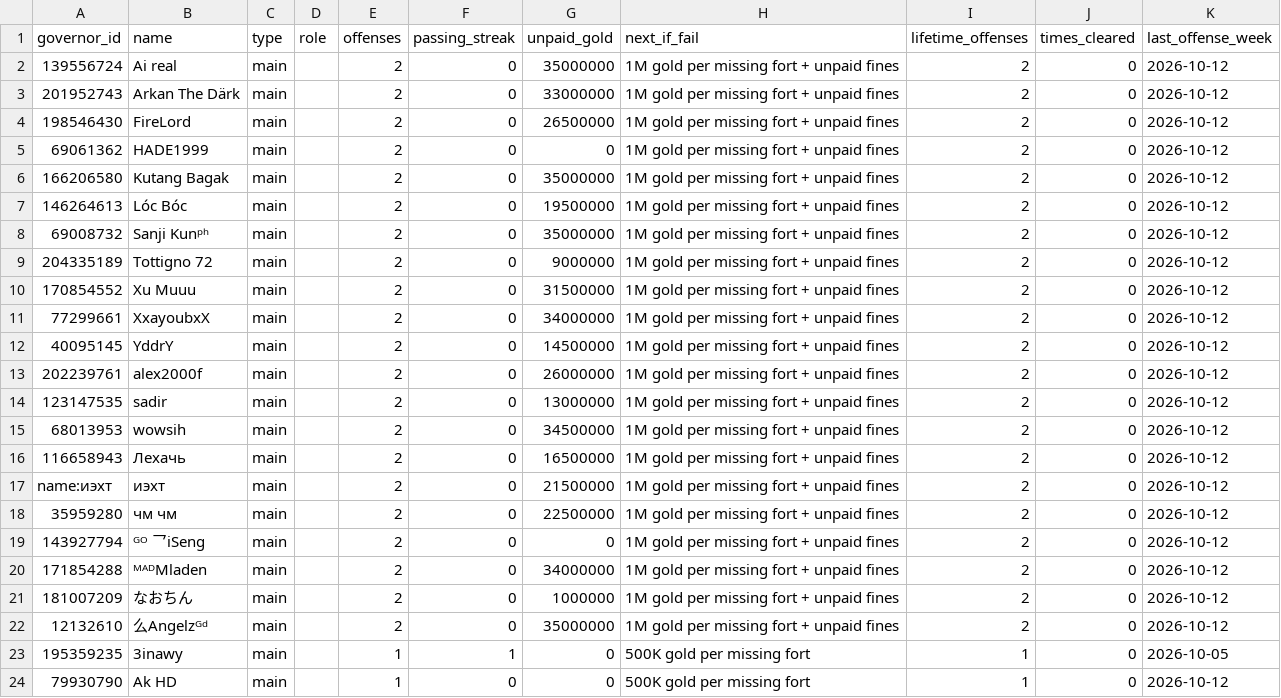
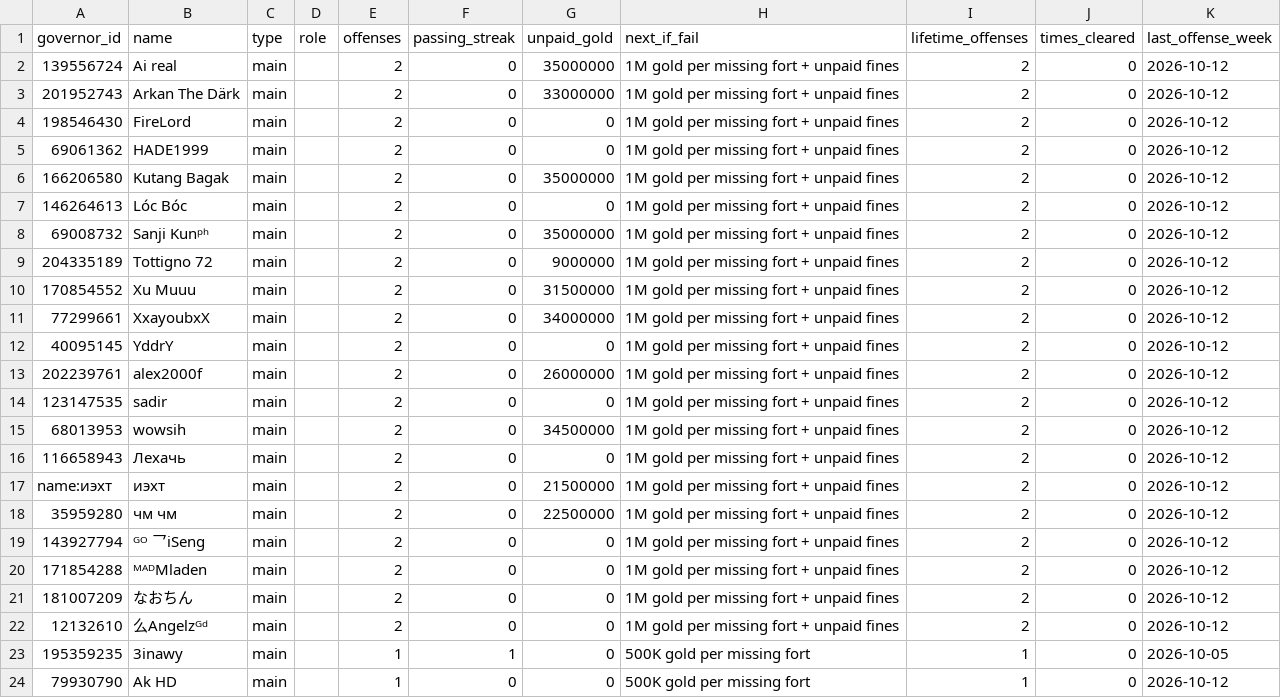
Before and after one commit to rizkyekoputra/rok-3514, a CSV file: tracker/status.csv, drawn as a sheet; only a part is shown.

```diff
--- a/tracker/status.csv
+++ b/tracker/status.csv
@@ -3,6 +3,6 @@
 201952743,Arkan The Därk,main,,2,0,33000000,1M gold per missing fort + unpaid fines,2,0,2026-10-12
-198546430,FireLord,main,,2,0,26500000,1M gold per missing fort + unpaid fines,2,0,2026-10-12
+198546430,FireLord,main,,2,0,0,1M gold per missing fort + unpaid fines,2,0,2026-10-12
 69061362,HADE1999,main,,2,0,0,1M gold per missing fort + unpaid fines,2,0,2026-10-12
 166206580,Kutang Bagak,main,,2,0,35000000,1M gold per missing fort + unpaid fines,2,0,2026-10-12
-146264613,Lóc Bóc,main,,2,0,19500000,1M gold per missing fort + unpaid fines,2,0,2026-10-12
+146264613,Lóc Bóc,main,,2,0,0,1M gold per missing fort + unpaid fines,2,0,2026-10-12
 69008732,Sanji Kunᵖʰ,main,,2,0,35000000,1M gold per missing fort + unpaid fines,2,0,2026-10-12
@@ -11,7 +11,7 @@
 77299661,XxayoubxX,main,,2,0,34000000,1M gold per missing fort + unpaid fines,2,0,2026-10-12
-40095145,YddrY,main,,2,0,14500000,1M gold per missing fort + unpaid fines,2,0,2026-10-12
+40095145,YddrY,main,,2,0,0,1M gold per missing fort + unpaid fines,2,0,2026-10-12
 202239761,alex2000f,main,,2,0,26000000,1M gold per missing fort + unpaid fines,2,0,2026-10-12
-123147535,sadir,main,,2,0,13000000,1M gold per missing fort + unpaid fines,2,0,2026-10-12
+123147535,sadir,main,,2,0,0,1M gold per missing fort + unpaid fines,2,0,2026-10-12
 68013953,wowsih,main,,2,0,34500000,1M gold per missing fort + unpaid fines,2,0,2026-10-12
-116658943,Лехачь,main,,2,0,16500000,1M gold per missing fort + unpaid fines,2,0,2026-10-12
+116658943,Лехачь,main,,2,0,0,1M gold per missing fort + unpaid fines,2,0,2026-10-12
 name:иэхт,иэхт,main,,2,0,21500000,1M gold per missing fort + unpaid fines,2,0,2026-10-12
@@ -19,5 +19,5 @@ name:иэхт,иэхт,main,,2,0,21500000,1M gold per missing fort + unpaid fine
 143927794,ᴳᴼ 乛iSeng,main,,2,0,0,1M gold per missing fort + unpaid fines,2,0,2026-10-12
-171854288,ᴹᴬᴰMladen,main,,2,0,34000000,1M gold per missing fort + unpaid fines,2,0,2026-10-12
-181007209,なおちん,main,,2,0,1000000,1M gold per missing fort + unpaid fines,2,0,2026-10-12
-12132610,么Angelzᴳᵈ,main,,2,0,35000000,1M gold per missing fort + unpaid fines,2,0,2026-10-12
+171854288,ᴹᴬᴰMladen,main,,2,0,0,1M gold per missing fort + unpaid fines,2,0,2026-10-12
+181007209,なおちん,main,,2,0,0,1M gold per missing fort + unpaid fines,2,0,2026-10-12
+12132610,么Angelzᴳᵈ,main,,2,0,0,1M gold per missing fort + unpaid fines,2,0,2026-10-12
 195359235,3inawy,main,,1,1,0,500K gold per missing fort,1,0,2026-10-05
```
Also changed, not shown: 12 other files.
